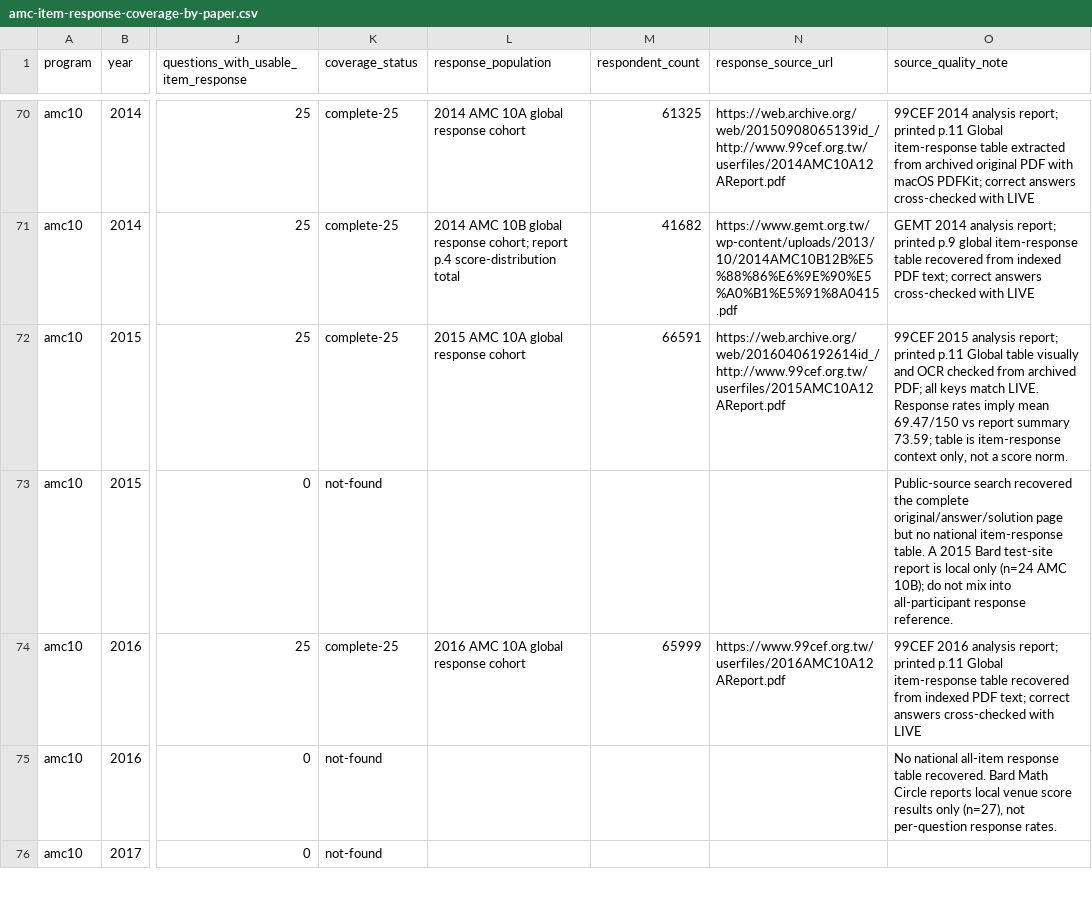
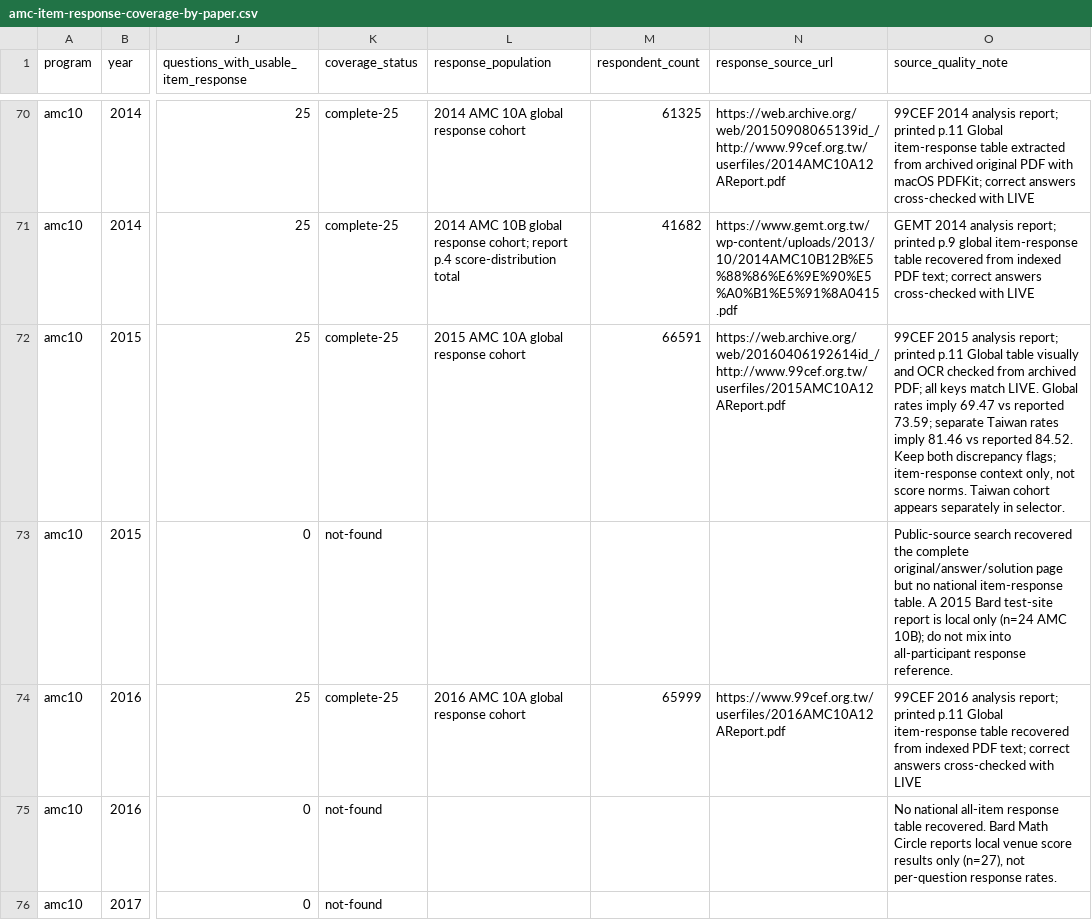
Before and after one commit to docssam1/lete-on, a CSV file: boarding-school-math/competition/historical-amc-grade/amc-item-response-coverage-by-paper.csv, drawn as a sheet; only a part is shown, gaps mark what is left out; the diff names each change by its address in the sheet, - before the commit and + after, or states it on an @@ line.

Commit message:
Add 2015 AMC 10A Taiwan response cohort

```diff
--- a/boarding-school-math/competition/historical-amc-grade/amc-item-response-coverage-by-paper.csv
+++ b/boarding-school-math/competition/historical-amc-grade/amc-item-response-coverage-by-paper.csv
-O72 (source_quality_note): …match LIVE. Response rates imply mean 69.47/150 vs report summary 73.59; table is item-response context only, not a score norm.
+O72 (source_quality_note): …match LIVE. Global rates imply 69.47 vs reported 73.59; separate Taiwan rates imply 81.46 vs reported 84.52. Keep both discrepancy flags; item-response context only, not score norms. Taiwan cohort appears separately in selector.
```
Also changed, not shown: 6 other files.
